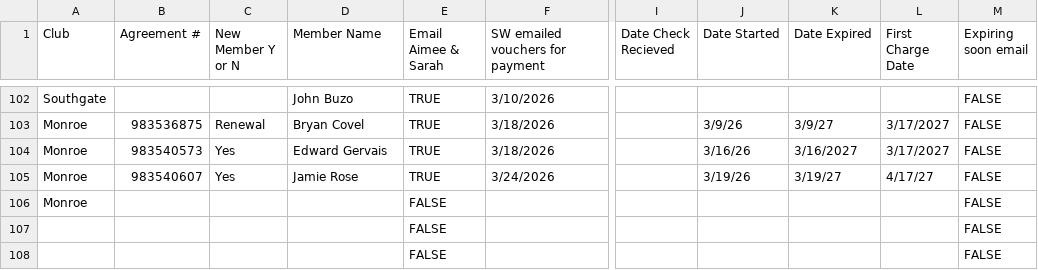
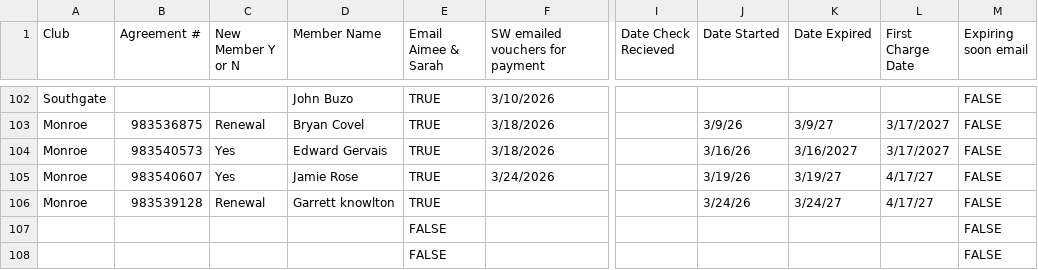
Before and after one commit to ezcpu/HW-Dashboard, a CSV file: data/uaw_ford.csv, drawn as a sheet; only a part is shown, gaps mark what is left out; the diff names each change by its address in the sheet, - before the commit and + after, or states it on an @@ line.

```diff
--- a/data/uaw_ford.csv
+++ b/data/uaw_ford.csv
-B106 (Agreement #): (empty)
+B106 (Agreement #): 983539128
-C106 (New Member Y or N): (empty)
+C106 (New Member Y or N): Renewal
-D106 (Member Name): (empty)
+D106 (Member Name): Garrett knowlton
-E106 (Email Aimee & Sarah): FALSE
+E106 (Email Aimee & Sarah): TRUE
-J106 (Date Started): (empty)
+J106 (Date Started): 3/24/26
-K106 (Date Expired): (empty)
+K106 (Date Expired): 3/24/27
-L106 (First Charge Date): (empty)
+L106 (First Charge Date): 4/17/27
```
